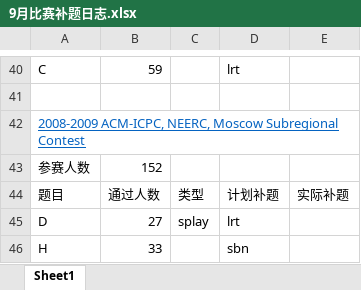
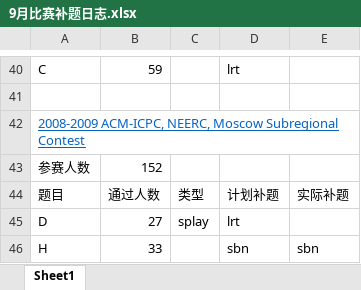
Before and after one commit to LightBalloon/TrainRoom, an Excel workbook: 9月比赛补题日志.xlsx, sheet Sheet1, drawn as a sheet; only a part is shown, gaps mark what is left out; values as stored, in another font and other column widths than the file's, no borders; the diff names each change by its address in the sheet, - before the commit and + after, or states it on an @@ line.

Commit message:
补了H
加一条路让最长的最短路尽可能小，题目有误

```diff
--- a/9月比赛补题日志.xlsx (sheet Sheet1)
+++ b/9月比赛补题日志.xlsx (sheet Sheet1)
-E46: (empty)
+E46: sbn
```
